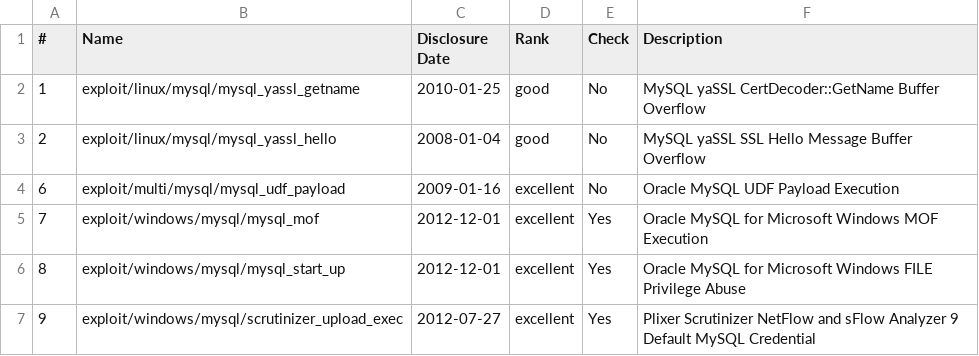
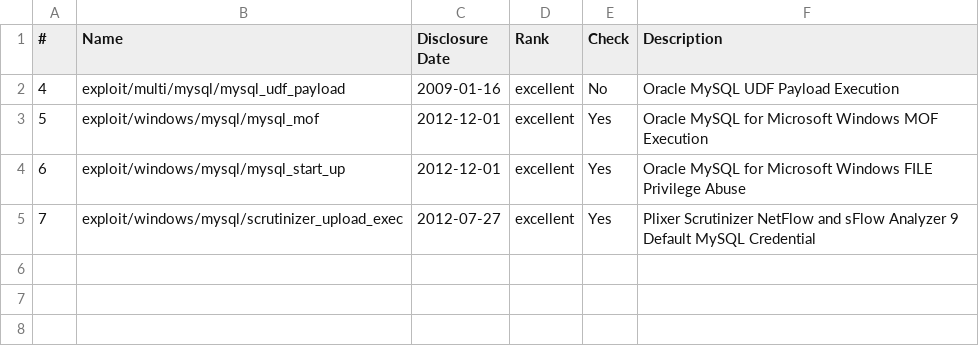
Before and after one commit to sahullander/Purple-Pwny, a CSV file: 10-0-0-7/mysql3306.csv, drawn as a sheet.

```diff
--- a/10-0-0-7/mysql3306.csv
+++ b/10-0-0-7/mysql3306.csv
@@ -1,7 +1,5 @@
 #,Name,Disclosure Date,Rank,Check,Description
-"1","exploit/linux/mysql/mysql_yassl_getname","2010-01-25","good","No","MySQL yaSSL CertDecoder::GetName Buffer Overflow"
-"2","exploit/linux/mysql/mysql_yassl_hello","2008-01-04","good","No","MySQL yaSSL SSL Hello Message Buffer Overflow"
-"6","exploit/multi/mysql/mysql_udf_payload","2009-01-16","excellent","No","Oracle MySQL UDF Payload Execution"
-"7","exploit/windows/mysql/mysql_mof","2012-12-01","excellent","Yes","Oracle MySQL for Microsoft Windows MOF Execution"
-"8","exploit/windows/mysql/mysql_start_up","2012-12-01","excellent","Yes","Oracle MySQL for Microsoft Windows FILE Privilege Abuse"
-"9","exploit/windows/mysql/scrutinizer_upload_exec","2012-07-27","excellent","Yes","Plixer Scrutinizer NetFlow and sFlow Analyzer 9 Default MySQL Credential"
+"4","exploit/multi/mysql/mysql_udf_payload","2009-01-16","excellent","No","Oracle MySQL UDF Payload Execution"
+"5","exploit/windows/mysql/mysql_mof","2012-12-01","excellent","Yes","Oracle MySQL for Microsoft Windows MOF Execution"
+"6","exploit/windows/mysql/mysql_start_up","2012-12-01","excellent","Yes","Oracle MySQL for Microsoft Windows FILE Privilege Abuse"
+"7","exploit/windows/mysql/scrutinizer_upload_exec","2012-07-27","excellent","Yes","Plixer Scrutinizer NetFlow and sFlow Analyzer 9 Default MySQL Credential"
```
Also changed, not shown: 10-0-0-7/exploits.csv, 21 other files.
